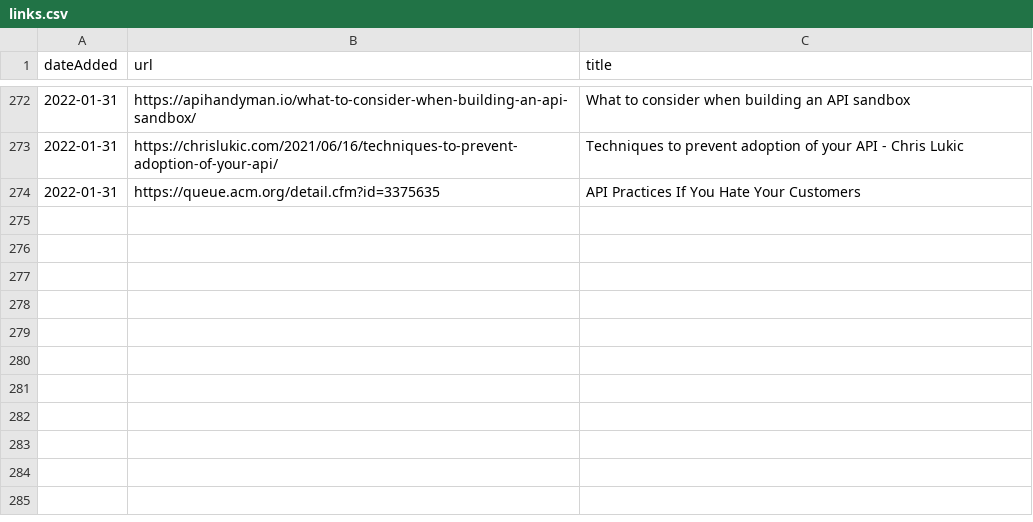
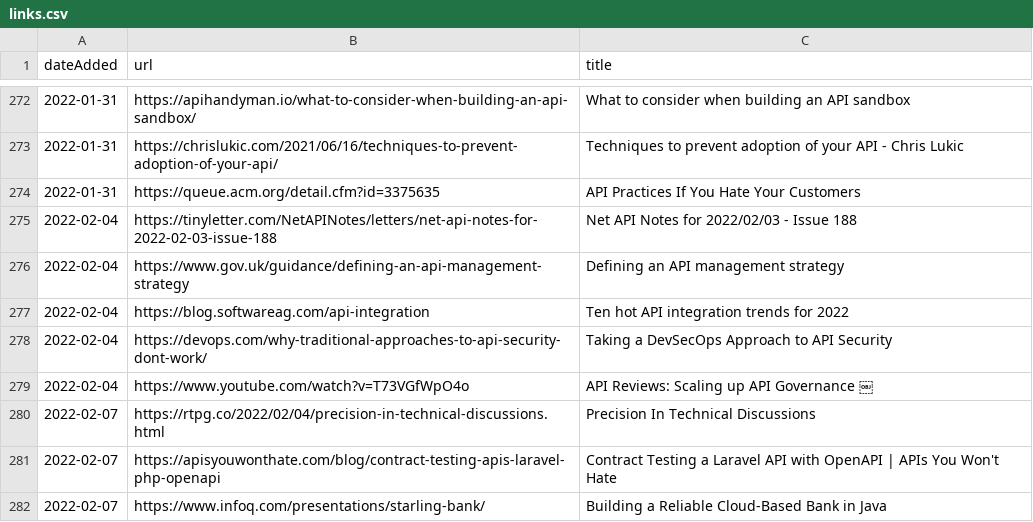
Before and after one commit to co-cddo/api-catalogue, a CSV file: data/links.csv, drawn as a sheet; only a part is shown, gaps mark what is left out.

Commit message:
Add this week's links

```diff
--- a/data/links.csv
+++ b/data/links.csv
@@ -274 +274,9 @@ dateAdded,url,title
 2022-01-31,https://queue.acm.org/detail.cfm?id=3375635,API Practices If You Hate Your Customers
+2022-02-04,https://tinyletter.com/NetAPINotes/letters/net-api-notes-for-2022-02-03-issue-188,Net API Notes for 2022/02/03 - Issue 188
+2022-02-04,https://www.gov.uk/guidance/defining-an-api-management-strategy,Defining an API management strategy
+2022-02-04,https://blog.softwareag.com/api-integration,Ten hot API integration trends for 2022
+2022-02-04,https://devops.com/why-traditional-approaches-to-api-security-dont-work/,Taking a DevSecOps Approach to API Security
+2022-02-04,https://www.youtube.com/watch?v=T73VGfWpO4o,API Reviews: Scaling up API Governance ￼
+2022-02-07,https://rtpg.co/2022/02/04/precision-in-technical-discussions.html, Precision In Technical Discussions
+2022-02-07,https://apisyouwonthate.com/blog/contract-testing-apis-laravel-php-openapi,Contract Testing a Laravel API with OpenAPI | APIs You Won't Hate
+2022-02-07,https://www.infoq.com/presentations/starling-bank/,Building a Reliable Cloud-Based Bank in Java
```
